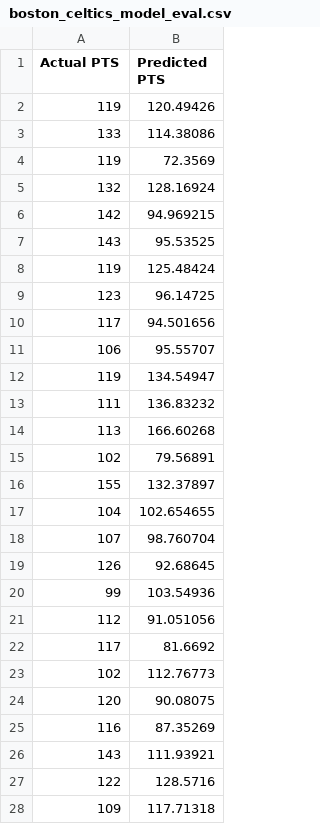
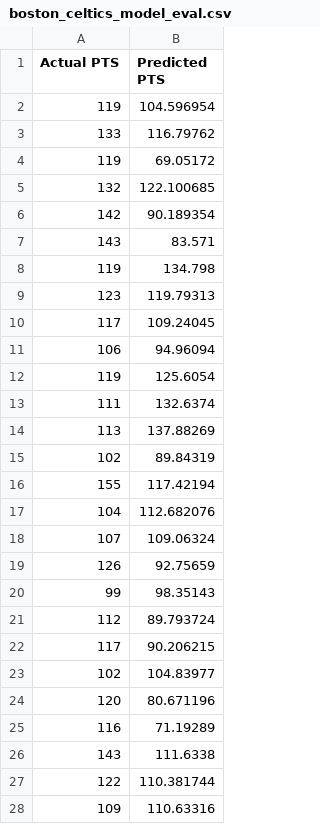
Before and after one commit to anzyu-neu/cs6140_project, a CSV file: sample_nns/boston_celtics_model_eval.csv, drawn as a sheet; only a part is shown; the diff covers the shown part only.

Commit message:
output data for model prediction for general and boston

```diff
--- a/sample_nns/boston_celtics_model_eval.csv
+++ b/sample_nns/boston_celtics_model_eval.csv
@@ -1,28 +1,28 @@
 Actual PTS,Predicted PTS
-119,120.49426
-133,114.38086
-119,72.3569
-132,128.16924
-142,94.969215
-143,95.53525
-119,125.48424
-123,96.14725
-117,94.501656
-106,95.55707
-119,134.54947
-111,136.83232
-113,166.60268
-102,79.56891
-155,132.37897
-104,102.654655
-107,98.760704
-126,92.68645
-99,103.54936
-112,91.051056
-117,81.6692
-102,112.76773
-120,90.08075
-116,87.35269
-143,111.93921
-122,128.5716
-109,117.71318
+119,104.596954
+133,116.79762
+119,69.05172
+132,122.100685
+142,90.189354
+143,83.571
+119,134.798
+123,119.79313
+117,109.24045
+106,94.96094
+119,125.6054
+111,132.6374
+113,137.88269
+102,89.84319
+155,117.42194
+104,112.682076
+107,109.06324
+126,92.75659
+99,98.35143
+112,89.793724
+117,90.206215
+102,104.83977
+120,80.671196
+116,71.19289
+143,111.6338
+122,110.381744
+109,110.63316
```
Also changed, not shown: 37 edited cells elsewhere in this file, 1 other file.
